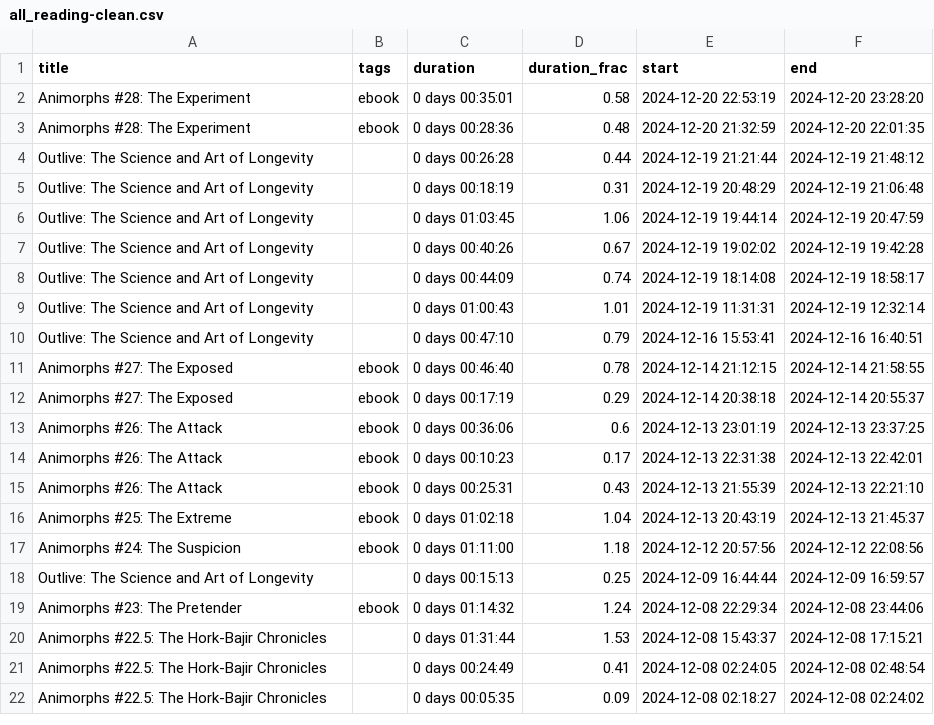
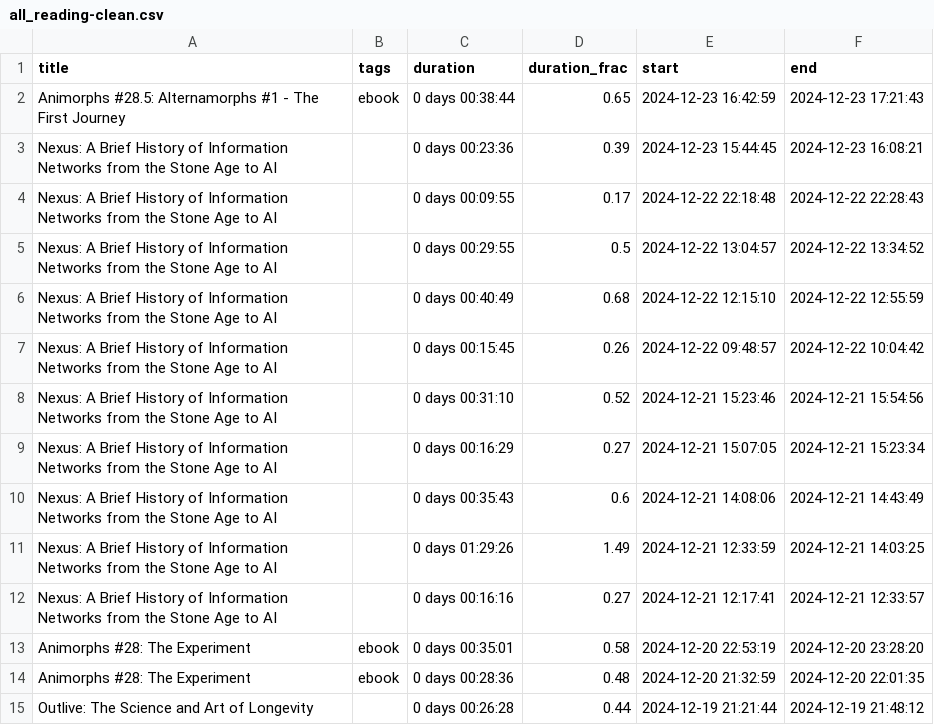
Before and after one commit to MrGeislinger/victorsothervector, a CSV file: data/reading/all_reading-clean.csv, drawn as a sheet; only a part is shown; the shorter side is filled out with more unchanged rows; the diff names each change by its address in the sheet, - before the commit and + after, or states it on an @@ line.

Commit message:
Reading data up to 20241223

```diff
--- a/data/reading/all_reading-clean.csv
+++ b/data/reading/all_reading-clean.csv
+row 2: Animorphs #28.5: Alternamorphs #1 - The First Journey | ebook | 0 days 00:38:44 | 0.65 | 2024-12-23 16:42:59 | 2024-12-23 17:21:43
+row 3: Nexus: A Brief History of Information Networks from the Stone Age to AI |  | 0 days 00:23:36 | 0.39 | 2024-12-23 15:44:45 | 2024-12-23 16:08:21
+row 4: Nexus: A Brief History of Information Networks from the Stone Age to AI |  | 0 days 00:09:55 | 0.17 | 2024-12-22 22:18:48 | 2024-12-22 22:28:43
+row 5: Nexus: A Brief History of Information Networks from the Stone Age to AI |  | 0 days 00:29:55 | 0.5 | 2024-12-22 13:04:57 | 2024-12-22 13:34:52
+row 6: Nexus: A Brief History of Information Networks from the Stone Age to AI |  | 0 days 00:40:49 | 0.68 | 2024-12-22 12:15:10 | 2024-12-22 12:55:59
+row 7: Nexus: A Brief History of Information Networks from the Stone Age to AI |  | 0 days 00:15:45 | 0.26 | 2024-12-22 09:48:57 | 2024-12-22 10:04:42
+row 8: Nexus: A Brief History of Information Networks from the Stone Age to AI |  | 0 days 00:31:10 | 0.52 | 2024-12-21 15:23:46 | 2024-12-21 15:54:56
+row 9: Nexus: A Brief History of Information Networks from the Stone Age to AI |  | 0 days 00:16:29 | 0.27 | 2024-12-21 15:07:05 | 2024-12-21 15:23:34
+row 10: Nexus: A Brief History of Information Networks from the Stone Age to AI |  | 0 days 00:35:43 | 0.6 | 2024-12-21 14:08:06 | 2024-12-21 14:43:49
+row 11: Nexus: A Brief History of Information Networks from the Stone Age to AI |  | 0 days 01:29:26 | 1.49 | 2024-12-21 12:33:59 | 2024-12-21 14:03:25
+row 12: Nexus: A Brief History of Information Networks from the Stone Age to AI |  | 0 days 00:16:16 | 0.27 | 2024-12-21 12:17:41 | 2024-12-21 12:33:57
```
